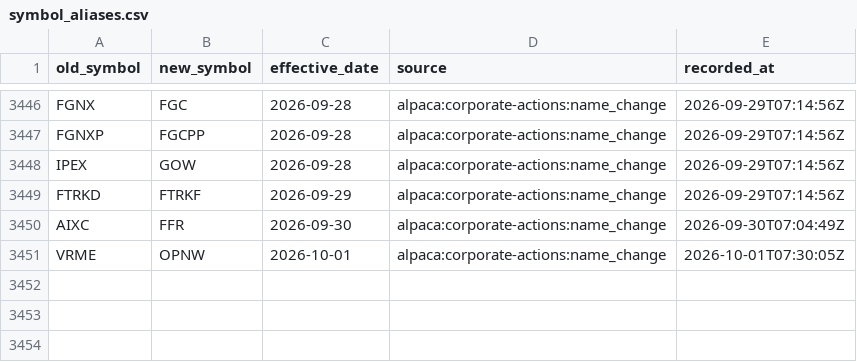
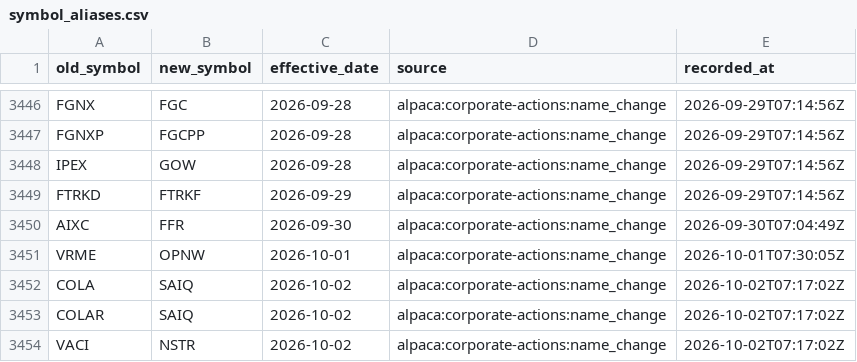
Before and after one commit to Shazil10/alpaca-paper-trader, a CSV file: data/universe/symbol_aliases.csv, drawn as a sheet; only a part is shown, gaps mark what is left out; the diff names each change by its address in the sheet, - before the commit and + after, or states it on an @@ line.

```diff
--- a/data/universe/symbol_aliases.csv
+++ b/data/universe/symbol_aliases.csv
+row 3452: COLA | SAIQ | 2026-10-02 | alpaca:corporate-actions:name_change | 2026-10-02T07:17:02Z
+row 3453: COLAR | SAIQ | 2026-10-02 | alpaca:corporate-actions:name_change | 2026-10-02T07:17:02Z
+row 3454: VACI | NSTR | 2026-10-02 | alpaca:corporate-actions:name_change | 2026-10-02T07:17:02Z
```
Also changed, not shown: data/universe/current_membership.csv, data/universe/master_tickers.csv, 6 other files.
